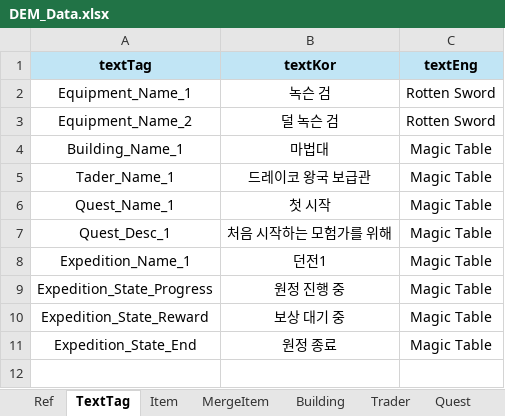
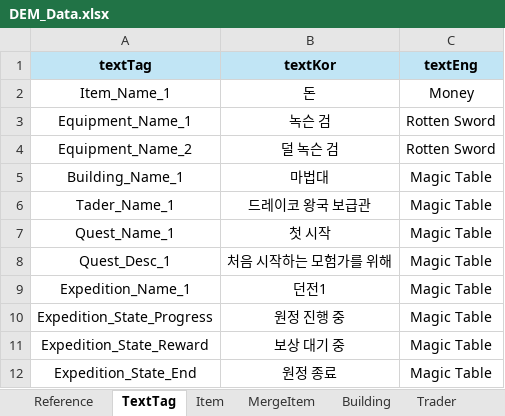
Before and after one commit to Roy052/DesktopEquipmentMerge, an Excel workbook: Sheet/DEM_Data.xlsx, sheet TextTag, drawn as a sheet; values as stored, in another font and other column widths than the file's, no borders; the diff names each change by its address in the sheet, - before the commit and + after, or states it on an @@ line.

```diff
--- a/Sheet/DEM_Data.xlsx (sheet TextTag)
+++ b/Sheet/DEM_Data.xlsx (sheet TextTag)
-sheet tab: Ref
+sheet tab: Reference
+row 2: Item_Name_1 | 돈 | Money
```
Also changed, not shown: sheet Item, sheet MergeItem, sheet Reference, formulas that keep their value, 17 other files.
